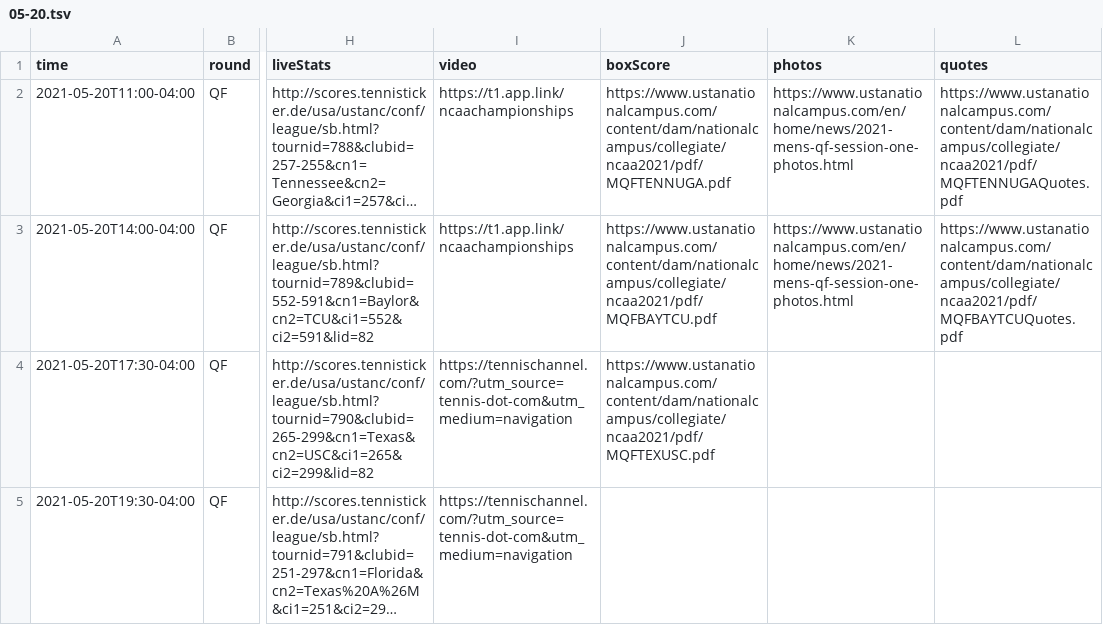
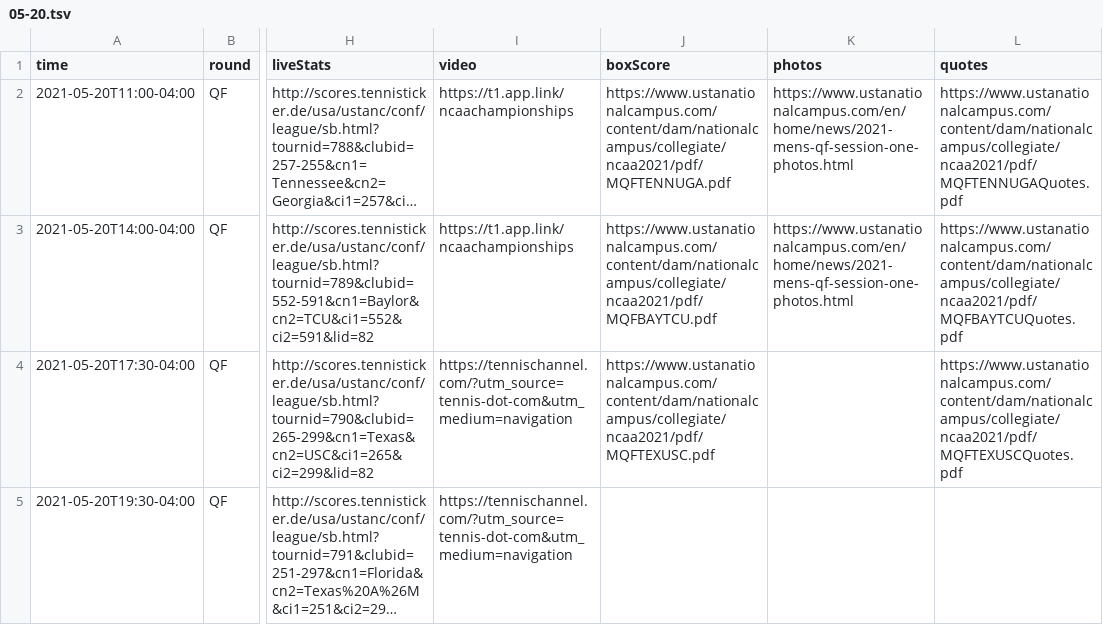
Before and after one commit to slam10s/may-madness, a TSV file: data/2020-21/schedule/05-20.tsv, drawn as a sheet; only a part is shown, gaps mark what is left out; long unchanged cells end in …; the diff names each change by its address in the sheet, - before the commit and + after, or states it on an @@ line.

```diff
--- a/data/2020-21/schedule/05-20.tsv
+++ b/data/2020-21/schedule/05-20.tsv
-L4 (quotes): (empty)
+L4 (quotes): https://www.ustanationalcampus.com/content/dam/nationalcampus/collegiate/ncaa2021/pdf/MQFTEXUSCQuotes.pdf
```
Also changed, not shown: data/2020-21/ncaam/schedule.tsv, data/2020-21/ncaam/singles.tsv, 2 other files.
